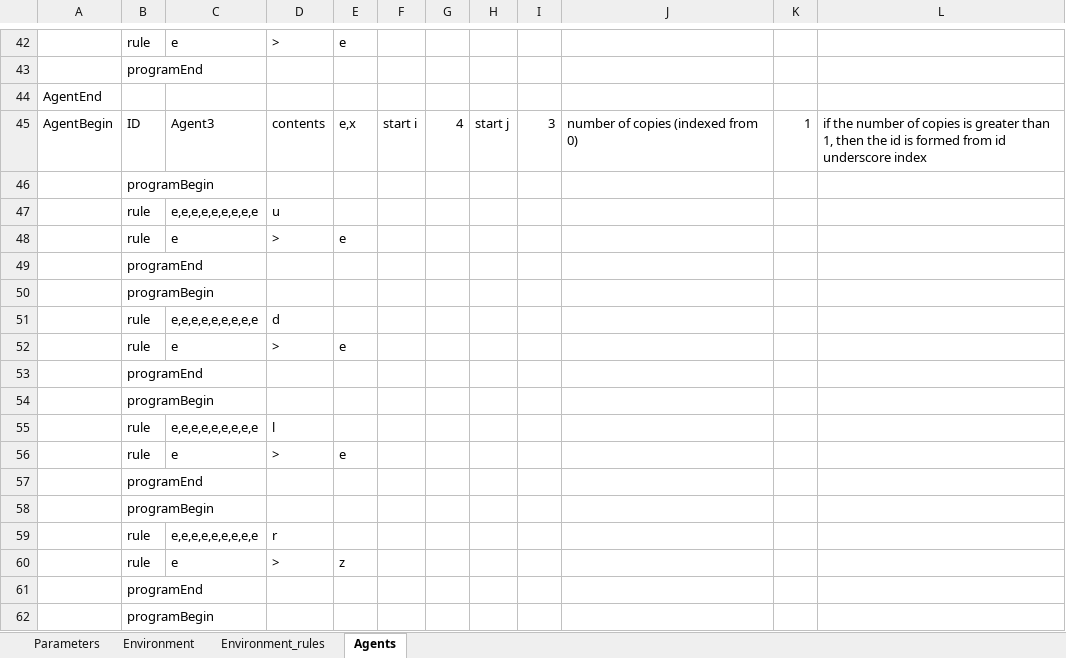
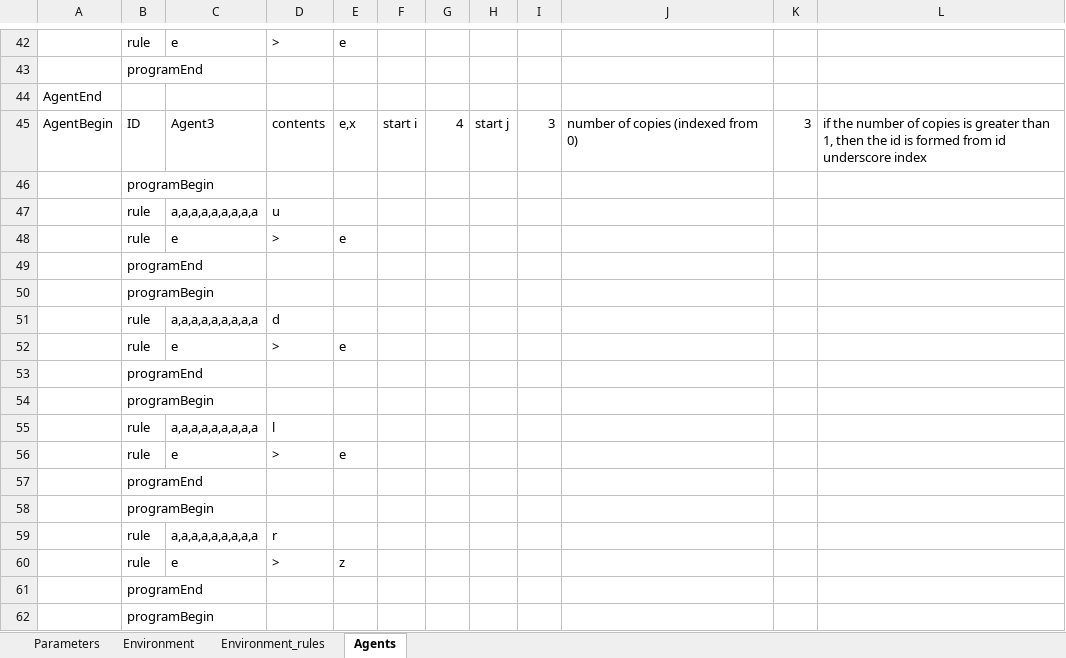
Before and after one commit to MirekLanger/2dpcolony, an Excel workbook: app/colony.xlsx, sheet Agents, drawn as a sheet; only a part is shown, gaps mark what is left out; values as stored, in another font and other column widths than the file's, no borders; the diff covers the shown part only; the diff names each change by its address in the sheet, - before the commit and + after, or states it on an @@ line.

Commit message:
#4 joker symbols added for motion rules, bugfix for agent id when multiple copies entered, id of the agent sent into the object

```diff
--- a/app/colony.xlsx (sheet Agents)
+++ b/app/colony.xlsx (sheet Agents)
-K45: 1
+K45: 3
-C47: e,e,e,e,e,e,e,e,e
+C47: a,a,a,a,a,a,a,a,a
-C51: e,e,e,e,e,e,e,e,e
+C51: a,a,a,a,a,a,a,a,a
-C55: e,e,e,e,e,e,e,e,e
+C55: a,a,a,a,a,a,a,a,a
-C59: e,e,e,e,e,e,e,e,e
+C59: a,a,a,a,a,a,a,a,a
```
Also changed, not shown: 9 edited cells elsewhere in this sheet, 3 other files.
